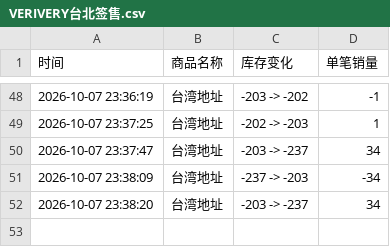
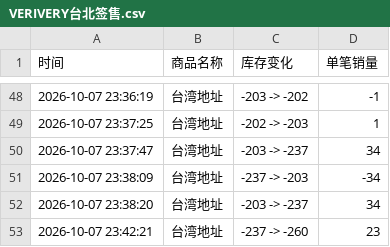
Before and after one commit to Juineii/verivery_km1007, a CSV file: VERIVERY台北签售.csv, drawn as a sheet; only a part is shown, gaps mark what is left out; the diff names each change by its address in the sheet, - before the commit and + after, or states it on an @@ line.

Commit message:
自动更新数据 2026-10-07 23:42:55

```diff
--- a/VERIVERY台北签售.csv
+++ b/VERIVERY台北签售.csv
+row 53: 2026-10-07 23:42:21 | 台湾地址 | -237 -> -260 | 23
```
